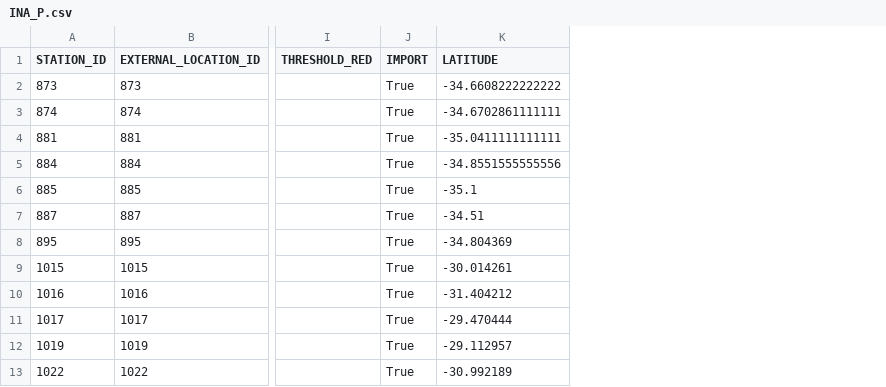
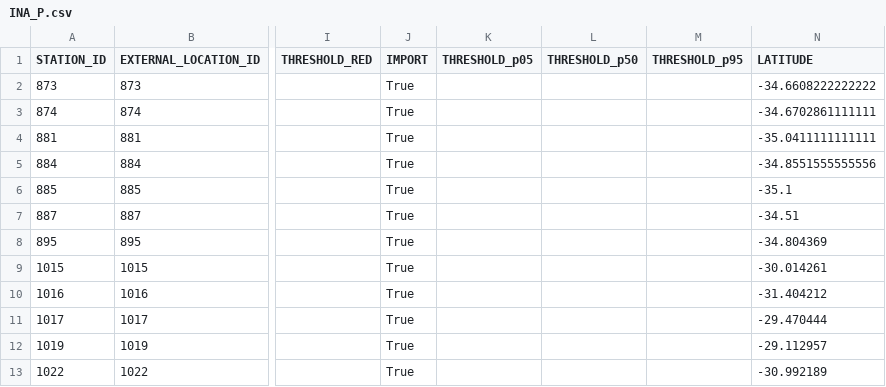
Before and after one commit to jbianchi81/whos-tools, a CSV file: FEWS/results/INA_P.csv, drawn as a sheet; only a part is shown, gaps mark what is left out; the diff names each change by its address in the sheet, - before the commit and + after, or states it on an @@ line.

```diff
--- a/FEWS/results/INA_P.csv
+++ b/FEWS/results/INA_P.csv
+column K (THRESHOLD_p05), empty
+column L (THRESHOLD_p50), empty
+column M (THRESHOLD_p95), empty
```
Also changed, not shown: FEWS/results/INA_H.csv, FEWS/results/INA_Q.csv.
